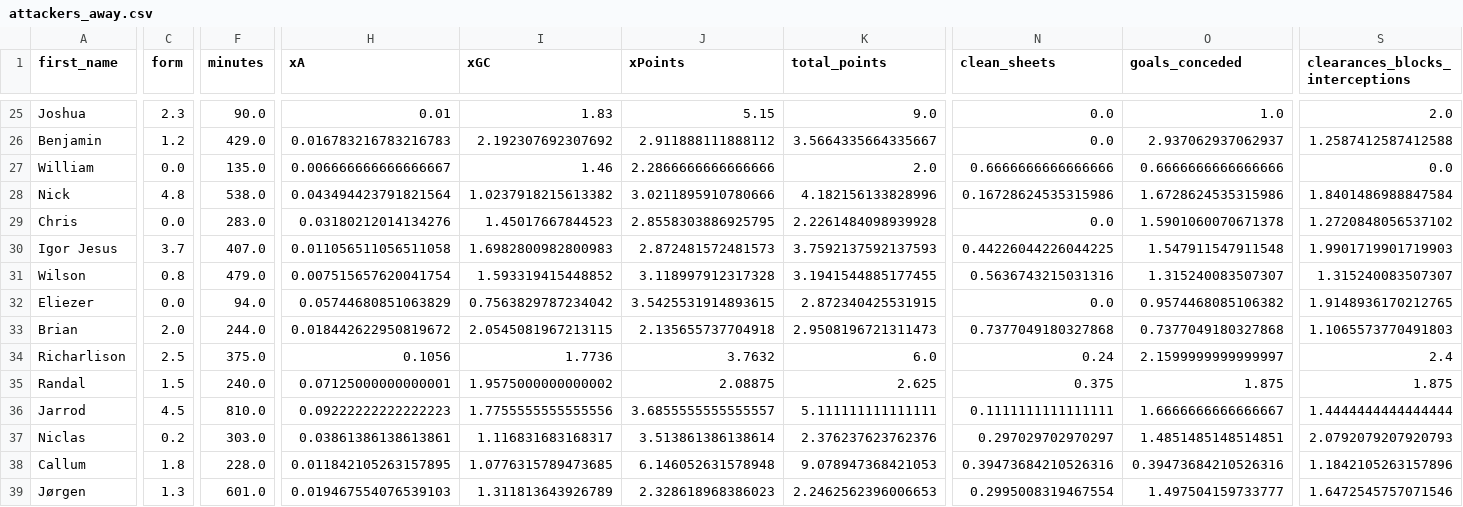
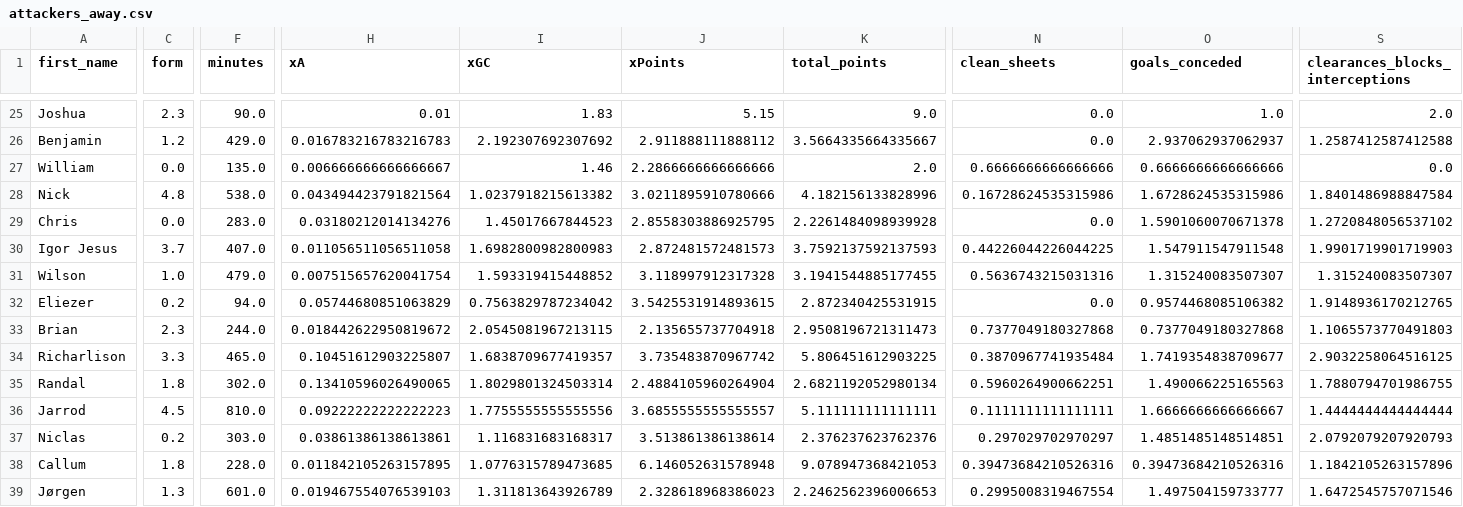
Before and after one commit to sarthakk88/FPL-StatsHub, a CSV file: data/attackers_away.csv, drawn as a sheet; only a part is shown, gaps mark what is left out; the diff covers the shown part only; the diff names each change by its address in the sheet, - before the commit and + after, or states it on an @@ line.

```diff
--- a/data/attackers_away.csv
+++ b/data/attackers_away.csv
-C31 (form): 0.8
+C31 (form): 1.0
-C32 (form): 0.0
+C32 (form): 0.2
-C33 (form): 2.0
+C33 (form): 2.3
-C34 (form): 2.5
+C34 (form): 3.3
-F34 (minutes): 375.0
+F34 (minutes): 465.0
-H34 (xA): 0.1056
+H34 (xA): 0.10451612903225807
-I34 (xGC): 1.7736
+I34 (xGC): 1.6838709677419357
-J34 (xPoints): 3.7632
+J34 (xPoints): 3.735483870967742
-K34 (total_points): 6.0
+K34 (total_points): 5.806451612903225
-N34 (clean_sheets): 0.24
+N34 (clean_sheets): 0.3870967741935484
-O34 (goals_conceded): 2.1599999999999997
+O34 (goals_conceded): 1.7419354838709677
-S34 (clearances_blocks_interceptions): 2.4
+S34 (clearances_blocks_interceptions): 2.9032258064516125
-C35 (form): 1.5
+C35 (form): 1.8
-F35 (minutes): 240.0
+F35 (minutes): 302.0
-H35 (xA): 0.07125000000000001
+H35 (xA): 0.13410596026490065
-I35 (xGC): 1.9575000000000002
+I35 (xGC): 1.8029801324503314
-J35 (xPoints): 2.08875
+J35 (xPoints): 2.4884105960264904
-K35 (total_points): 2.625
+K35 (total_points): 2.6821192052980134
-N35 (clean_sheets): 0.375
+N35 (clean_sheets): 0.5960264900662251
-O35 (goals_conceded): 1.875
+O35 (goals_conceded): 1.490066225165563
-S35 (clearances_blocks_interceptions): 1.875
+S35 (clearances_blocks_interceptions): 1.7880794701986755
```
Also changed, not shown: 44 edited cells elsewhere in this file, data/defenders_all.csv, data/midfielders_away.csv, 27 other files.
